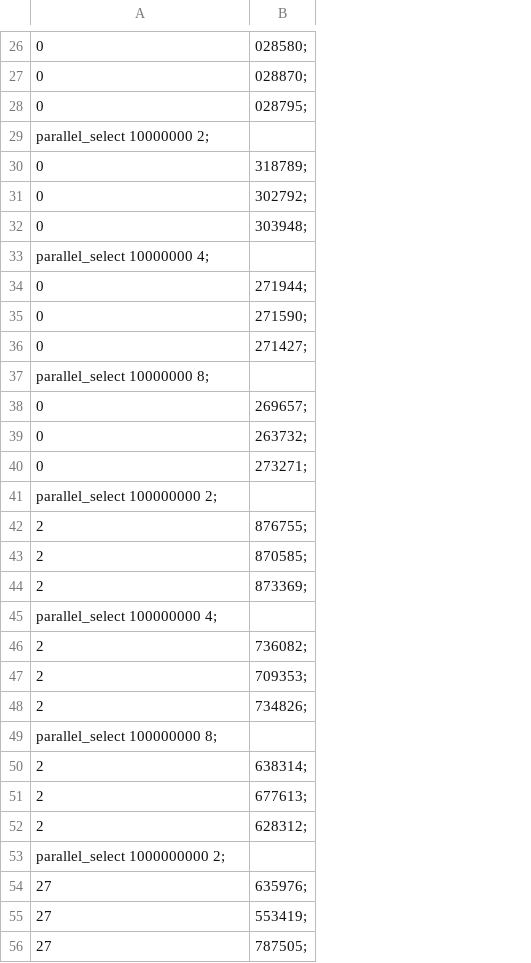
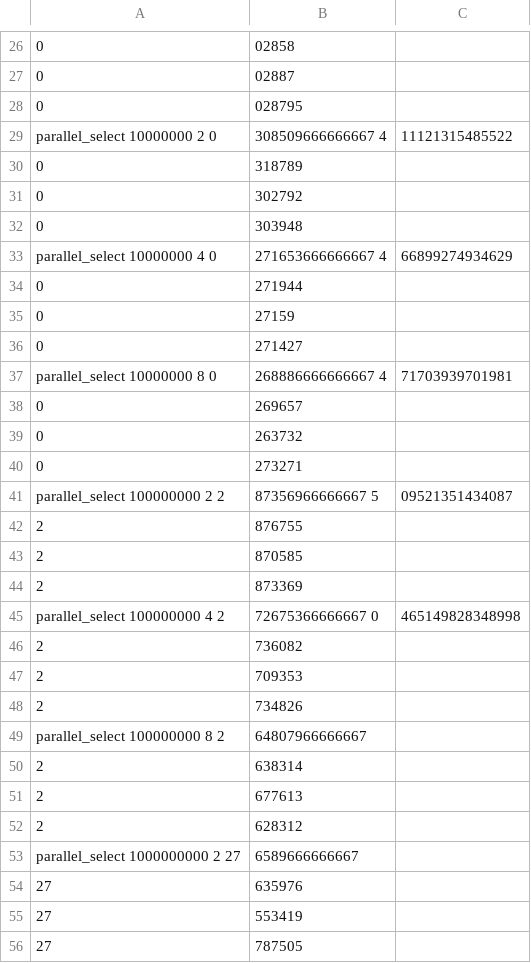
Before and after one commit to artphil/parallel_comp, a CSV file: select/test.csv, drawn as a sheet; only a part is shown, gaps mark what is left out; removed rows and columns are numbered as before the commit, all else as after; the diff covers the shown part only; the diff names each change by its address in the sheet, - before the commit and + after, or states it on an @@ line.

```diff
--- a/select/test.csv
+++ b/select/test.csv
-column B, rows 26-56: 028580; | 028870; | 028795; |  | 318789; | 302792; | 303948; |  | 271944; | 271590; | 271427; |  | 269657; | 263732; | 273271; |  | 876755; | 870585; | 873369; |  | 736082; | 709353; | 734826; |  | 638314; | 677613; | 628312; |  | 635976; | 553419; | 787505;
+column B, rows 26-56: 02858 | 02887 | 028795 | 308509666666667 4 | 318789 | 302792 | 303948 | 271653666666667 4 | 271944 | 27159 | 271427 | 268886666666667 4 | 269657 | 263732 | 273271 | 87356966666667 5 | 876755 | 870585 | 873369 | 72675366666667 0 | 736082 | 709353 | 734826 | 64807966666667 | 638314 | 677613 | 628312 | 6589666666667 | 635976 | 553419 | 787505
+column C, rows 29-45: 11121315485522 |  |  |  | 66899274934629 |  |  |  | 71703939701981 |  |  |  | 09521351434087 |  |  |  | 465149828348998
-A29: parallel_select 10000000 2;
+A29: parallel_select 10000000 2 0
-A33: parallel_select 10000000 4;
+A33: parallel_select 10000000 4 0
-A37: parallel_select 10000000 8;
+A37: parallel_select 10000000 8 0
-A41: parallel_select 100000000 2;
+A41: parallel_select 100000000 2 2
-A45: parallel_select 100000000 4;
+A45: parallel_select 100000000 4 2
-A49: parallel_select 100000000 8;
+A49: parallel_select 100000000 8 2
-A53: parallel_select 1000000000 2;
+A53: parallel_select 1000000000 2 27
```
Also changed, not shown: 9 edited cells elsewhere in this file, 12 other files.
